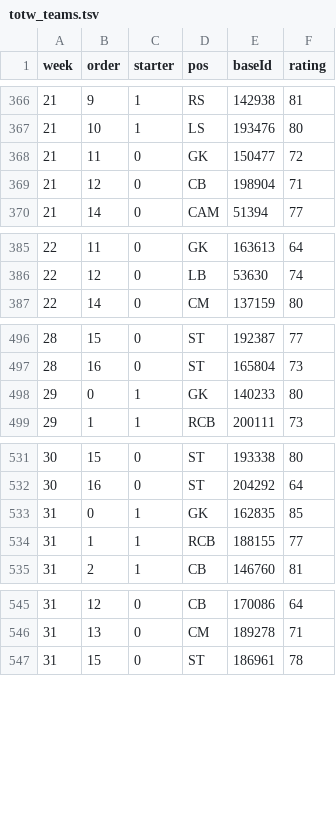
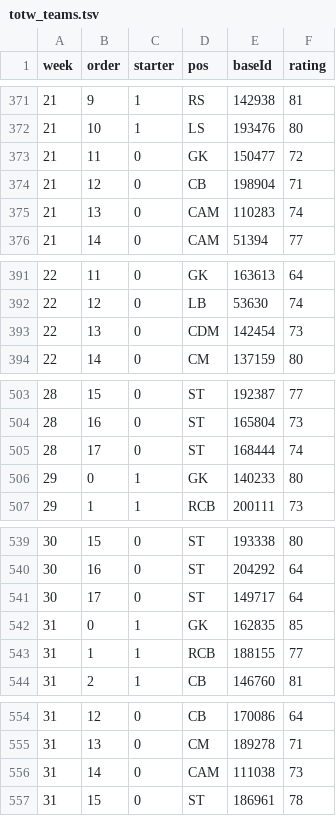
Before and after one commit to T0jgli/local14, a TSV file: FIFAServer14/FUTDB/totw_teams.tsv, drawn as a sheet; only a part is shown, gaps mark what is left out; the diff covers the shown part only.

```diff
--- a/FIFAServer14/FUTDB/totw_teams.tsv
+++ b/FIFAServer14/FUTDB/totw_teams.tsv
@@ -369,2 +374,3 @@ week	order	starter	pos	baseId	rating
 21	12	0	CB	198904	71
+21	13	0	CAM	110283	74
 21	14	0	CAM	51394	77
@@ -386,2 +392,3 @@ week	order	starter	pos	baseId	rating
 22	12	0	LB	53630	74
+22	13	0	CDM	142454	73
 22	14	0	CM	137159	80
@@ -497,2 +504,3 @@ week	order	starter	pos	baseId	rating
 28	16	0	ST	165804	73
+28	17	0	ST	168444	74
 29	0	1	GK	140233	80
@@ -532,2 +540,3 @@ week	order	starter	pos	baseId	rating
 30	16	0	ST	204292	64
+30	17	0	ST	149717	64
 31	0	1	GK	162835	85
@@ -546,2 +555,3 @@ week	order	starter	pos	baseId	rating
 31	13	0	CM	189278	71
+31	14	0	CAM	111038	73
 31	15	0	ST	186961	78
```
Also changed, not shown: 25 added rows elsewhere in this file, FIFAServer14/FUTDB/totw_source.tsv, 1 other file.
